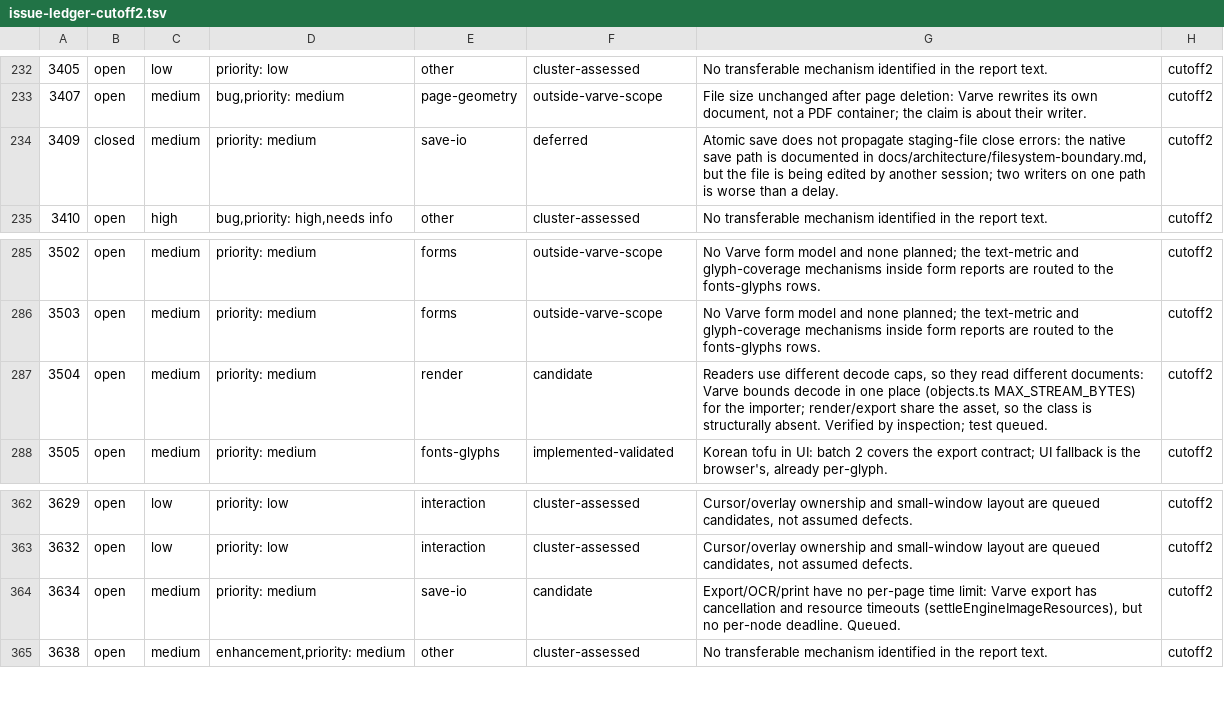
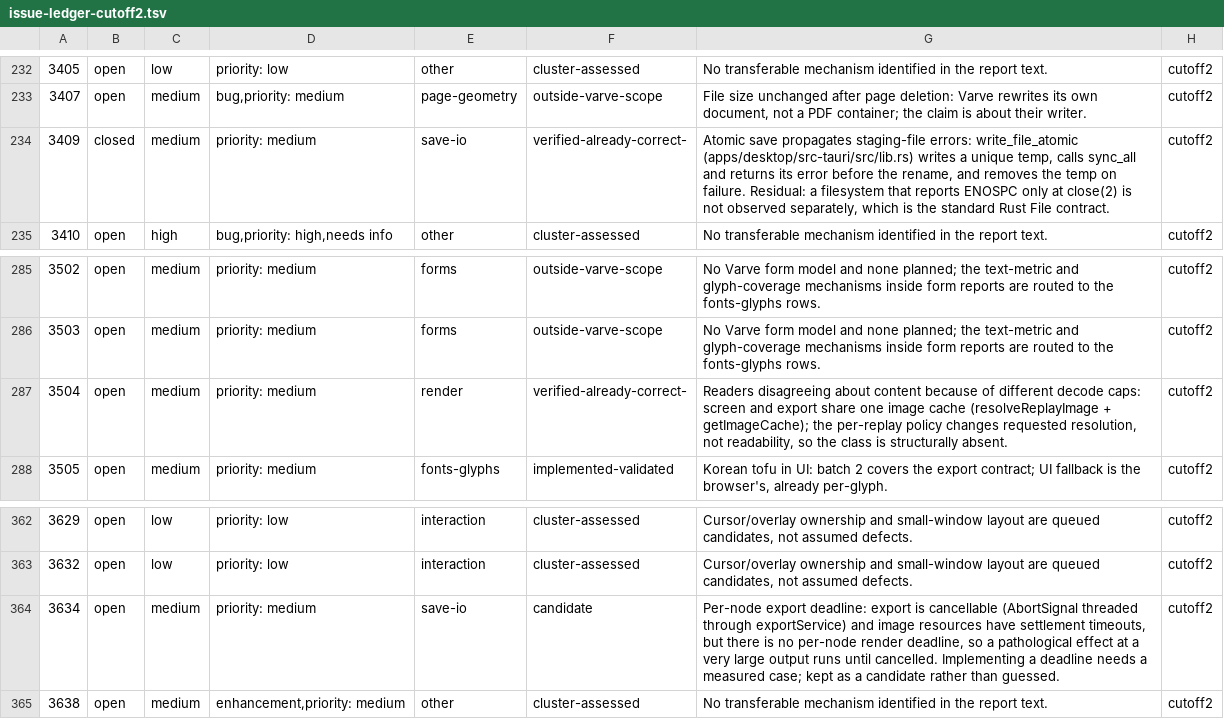
Before and after one commit to varvedesign/varve, a TSV file: docs/audits/pdfcraft/issue-ledger-cutoff2.tsv, drawn as a sheet; only a part is shown, gaps mark what is left out.

Commit message:
fix(import): place vertical text with the font's own metrics
The vertical-writing import advanced every glyph by one em because /W2 was
never read. A font that declares 1.5 em placed every following glyph half an em
higher than the source, and a font with narrow vertical metrics overlapped its
own column.

The descendant CIDFont's /W2 entries are read per code, /DW2 supplies the
default, and only a font that declares neither falls back to one em — which is
now the only case the Import Report calls an estimate.

Tests pin all three: /DW2 [880 -1500] places the next run 1.5 em down, a
/W2 entry overrides one code to 2 em while its neighbour keeps the /DW2 1.25 em,
and a font with no vertical metrics stays at one em with the estimate note.

Also closes the last audit items that could be decided from source:

- the Settings dialog fits or scrolls at 1024x600 instead of clipping
  (chrome-ownership spec, PDFCraft 3557/3559);
- row 3409 verified: write_file_atomic syncs and propagates the flush error
  before the rename and removes the temp on failure;
- row 3504 verified: screen and export share one decoded bitmap, so the
  'readers disagree about content' class is structurally absent;
- row 3634 kept open with its exact gap: export is cancellable, but there is no
  per-node render deadline, and inventing one without a measured case would be
  a guess.

```diff
--- a/docs/audits/pdfcraft/issue-ledger-cutoff2.tsv
+++ b/docs/audits/pdfcraft/issue-ledger-cutoff2.tsv
@@ -233,3 +233,3 @@
 3407	open	medium	bug,priority: medium	page-geometry	outside-varve-scope	File size unchanged after page deletion: Varve rewrites its own document, not a PDF container; the claim is about their writer.	cutoff2
-3409	closed	medium	priority: medium	save-io	deferred	Atomic save does not propagate staging-file close errors: the native save path is documented in docs/architecture/filesystem-boundary.md, but the file is being edited by another session; two writers on one path is worse than a delay.	cutoff2
+3409	closed	medium	priority: medium	save-io	verified-already-correct-	Atomic save propagates staging-file errors: write_file_atomic (apps/desktop/src-tauri/src/lib.rs) writes a unique temp, calls sync_all and returns its error before the rename, and removes the temp on failure. Residual: a filesystem that reports ENOSPC only at close(2) is not observed separately, which is the standard Rust File contract.	cutoff2
 3410	open	high	bug,priority: high,needs info	other	cluster-assessed	No transferable mechanism identified in the report text.	cutoff2
@@ -286,3 +286,3 @@
 3503	open	medium	priority: medium	forms	outside-varve-scope	No Varve form model and none planned; the text-metric and glyph-coverage mechanisms inside form reports are routed to the fonts-glyphs rows.	cutoff2
-3504	open	medium	priority: medium	render	candidate	Readers use different decode caps, so they read different documents: Varve bounds decode in one place (objects.ts MAX_STREAM_BYTES) for the importer; render/export share the asset, so the class is structurally absent. Verified by inspection; test queued.	cutoff2
+3504	open	medium	priority: medium	render	verified-already-correct-	Readers disagreeing about content because of different decode caps: screen and export share one image cache (resolveReplayImage + getImageCache); the per-replay policy changes requested resolution, not readability, so the class is structurally absent.	cutoff2
 3505	open	medium	priority: medium	fonts-glyphs	implemented-validated	Korean tofu in UI: batch 2 covers the export contract; UI fallback is the browser's, already per-glyph.	cutoff2
@@ -363,3 +363,3 @@
 3632	open	low	priority: low	interaction	cluster-assessed	Cursor/overlay ownership and small-window layout are queued candidates, not assumed defects.	cutoff2
-3634	open	medium	priority: medium	save-io	candidate	Export/OCR/print have no per-page time limit: Varve export has cancellation and resource timeouts (settleEngineImageResources), but no per-node deadline. Queued.	cutoff2
+3634	open	medium	priority: medium	save-io	candidate	Per-node export deadline: export is cancellable (AbortSignal threaded through exportService) and image resources have settlement timeouts, but there is no per-node render deadline, so a pathological effect at a very large output runs until cancelled. Implementing a deadline needs a measured case; kept as a candidate rather than guessed.	cutoff2
 3638	open	medium	enhancement,priority: medium	other	cluster-assessed	No transferable mechanism identified in the report text.	cutoff2
```
Also changed, not shown: 8 other files.
